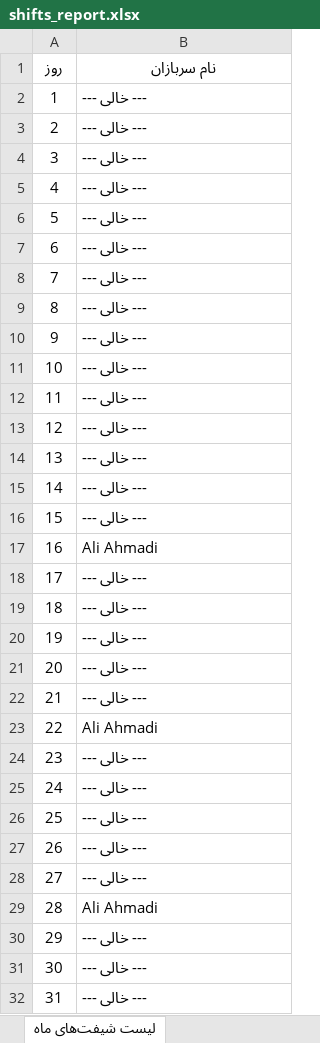
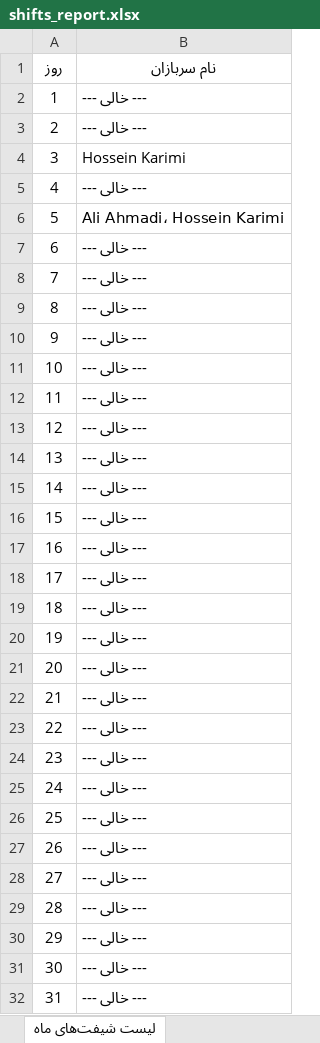
Before and after one commit to Parsa313-cloud/soldier-shift-bot, an Excel workbook: exports/shifts_report.xlsx, sheet لیست شیفت‌های ماه, drawn as a sheet; values as stored, in another font and other column widths than the file's, no borders; the diff names each change by its address in the sheet, - before the commit and + after, or states it on an @@ line.

```diff
--- a/exports/shifts_report.xlsx (sheet لیست شیفت‌های ماه)
+++ b/exports/shifts_report.xlsx (sheet لیست شیفت‌های ماه)
-B4 (نام سربازان): --- خالی ---
+B4 (نام سربازان): Hossein Karimi
-B6 (نام سربازان): --- خالی ---
+B6 (نام سربازان): Ali Ahmadi، Hossein Karimi
-B17 (نام سربازان): Ali Ahmadi
+B17 (نام سربازان): --- خالی ---
-B23 (نام سربازان): Ali Ahmadi
+B23 (نام سربازان): --- خالی ---
-B29 (نام سربازان): Ali Ahmadi
+B29 (نام سربازان): --- خالی ---
```
Also changed, not shown: 4 other files.
